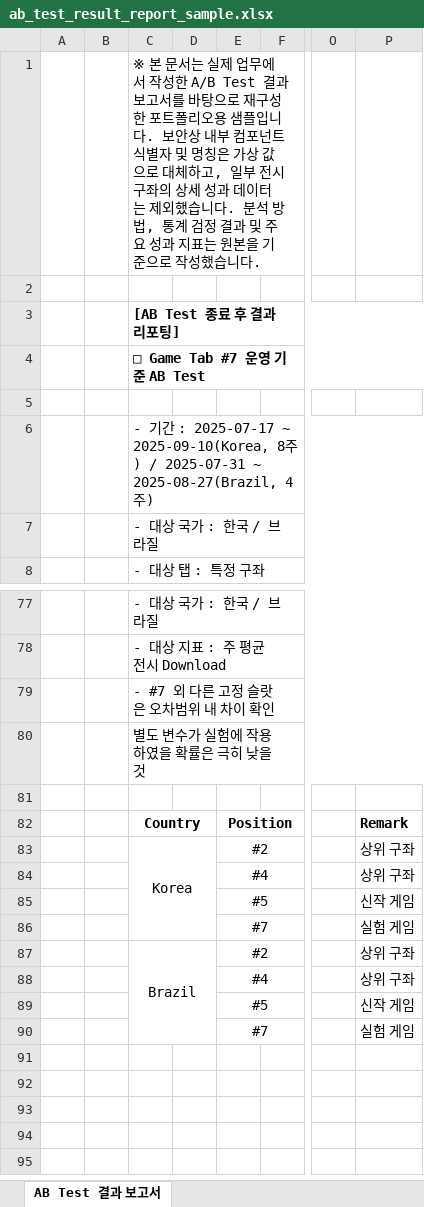
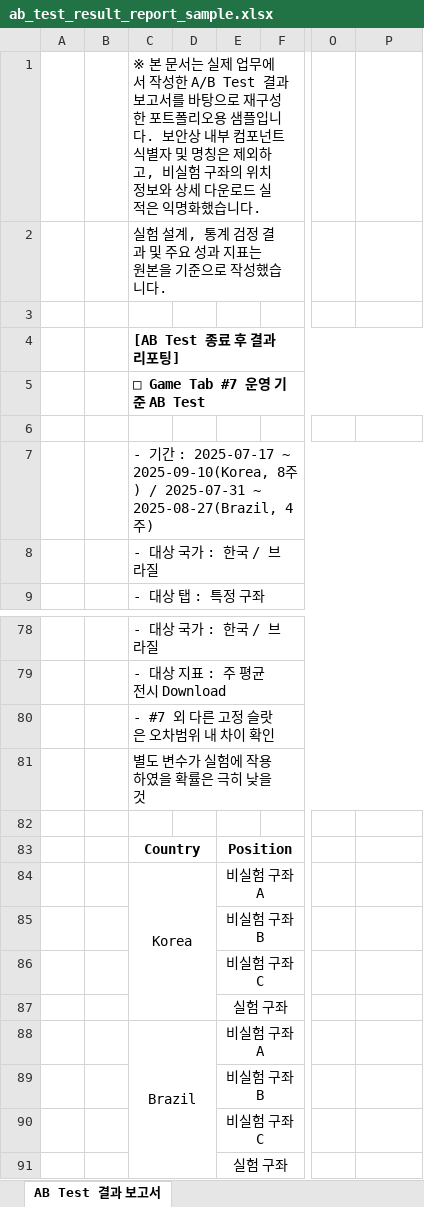
Before and after one commit to wonbin-DA/data-analysis-portfolio, an Excel workbook: 01_ab_test/reports/ab_test_result_report_sample.xlsx, sheet AB Test 결과 보고서, drawn as a sheet; only a part is shown, gaps mark what is left out; values as stored, in another font and other column widths than the file's, no borders; charts and pictures not drawn; addresses are those after the commit; rows hold the shown columns only; the diff names each change by its address in the sheet, - before the commit and + after, or states it on an @@ line.

Commit message:
Add files via upload

```diff
--- a/01_ab_test/reports/ab_test_result_report_sample.xlsx (sheet AB Test 결과 보고서)
+++ b/01_ab_test/reports/ab_test_result_report_sample.xlsx (sheet AB Test 결과 보고서)
-C1: …명칭은 가상 값으로 대체하고, 일부 전시 구좌의 상세 성과 데이터는 제외했습니다. 분석 방법, 통계 검정 결과 및 주요 성과 지표는 원본을 기준으로 작성했습니다…
+C1: …명칭은 제외하고, 비실험 구좌의 위치 정보와 상세 다운로드 실적은 익명화했습니다…
+row 2:  |  | 실험 설계, 통계 검정 결과 및 주요 성과 지표는 원본을 기준으로 작성했습니다.
-P83: Remark
+P83: (empty)
-E84: #2
+E84: 비실험 구좌 A
-P84:P85: 상위 구좌
+P84:P85: (empty)
-E85: #4
+E85: 비실험 구좌 B
-E86: #5
+E86: 비실험 구좌 C
-P86: 신작 게임
+P86: (empty)
-E87: #7
+E87: 실험 구좌
-P87: 실험 게임
+P87: (empty)
-E88: #2
+E88: 비실험 구좌 A
-P88:P89: 상위 구좌
+P88:P89: (empty)
-E89: #4
+E89: 비실험 구좌 B
-E90: #5
+E90: 비실험 구좌 C
-P90: 신작 게임
+P90: (empty)
-E91: #7
+E91: 실험 구좌
-P91: 실험 게임
+P91: (empty)
```
Also changed, not shown: charts or pictures.
